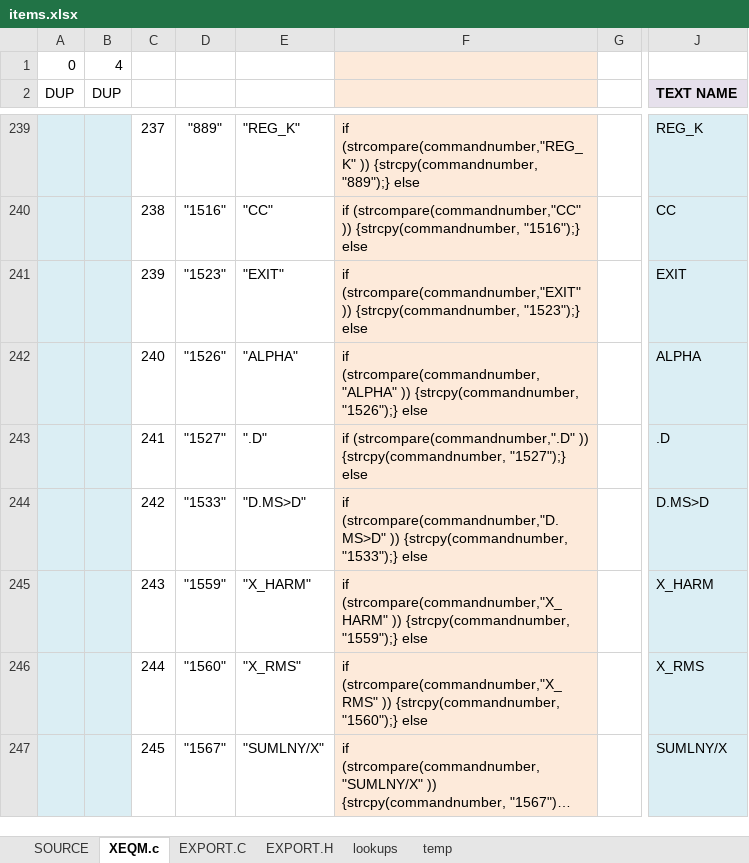
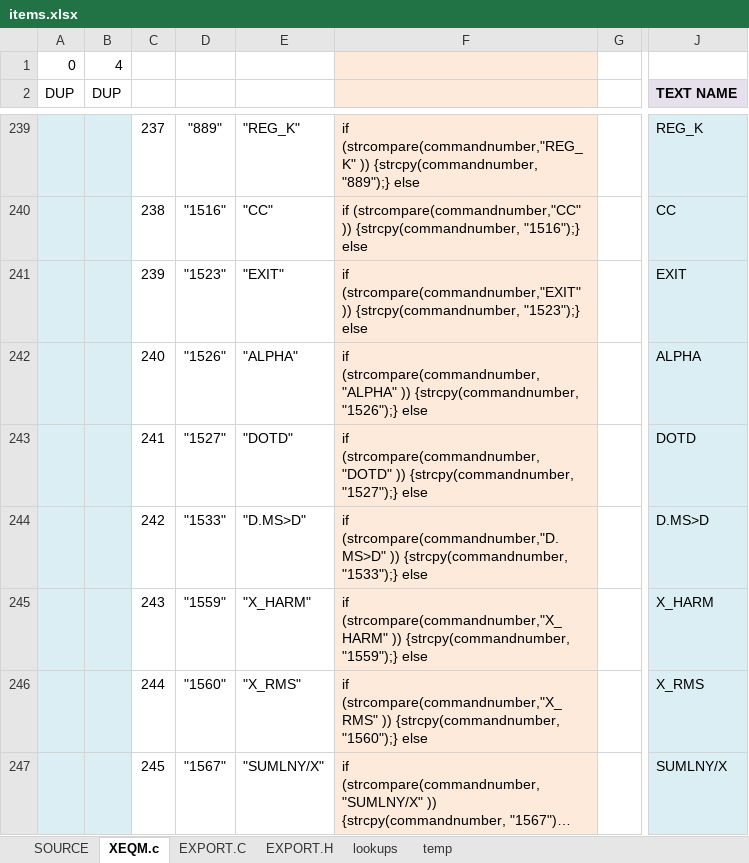
Before and after one commit to semi-simple/C43-mirror, an Excel workbook: src/items.xlsx, sheet XEQM.c, drawn as a sheet; only a part is shown, gaps mark what is left out; long unchanged cells end in …; values as stored, in another font and other column widths than the file's, no borders; conditional formats not drawn; the diff names each change by its address in the sheet, - before the commit and + after, or states it on an @@ line.

```diff
--- a/src/items.xlsx (sheet XEQM.c)
+++ b/src/items.xlsx (sheet XEQM.c)
-E243: ".D"
+E243: "DOTD"
-F243: if (strcompare(commandnumber,".D" )) {strcpy(commandnumber,…
+F243: if (strcompare(commandnumber,"DOTD" )) {strcpy(commandnumber,…
-J243 (TEXT NAME): .D
+J243 (TEXT NAME): DOTD
```
Also changed, not shown: sheet SOURCE, 45 other files.
